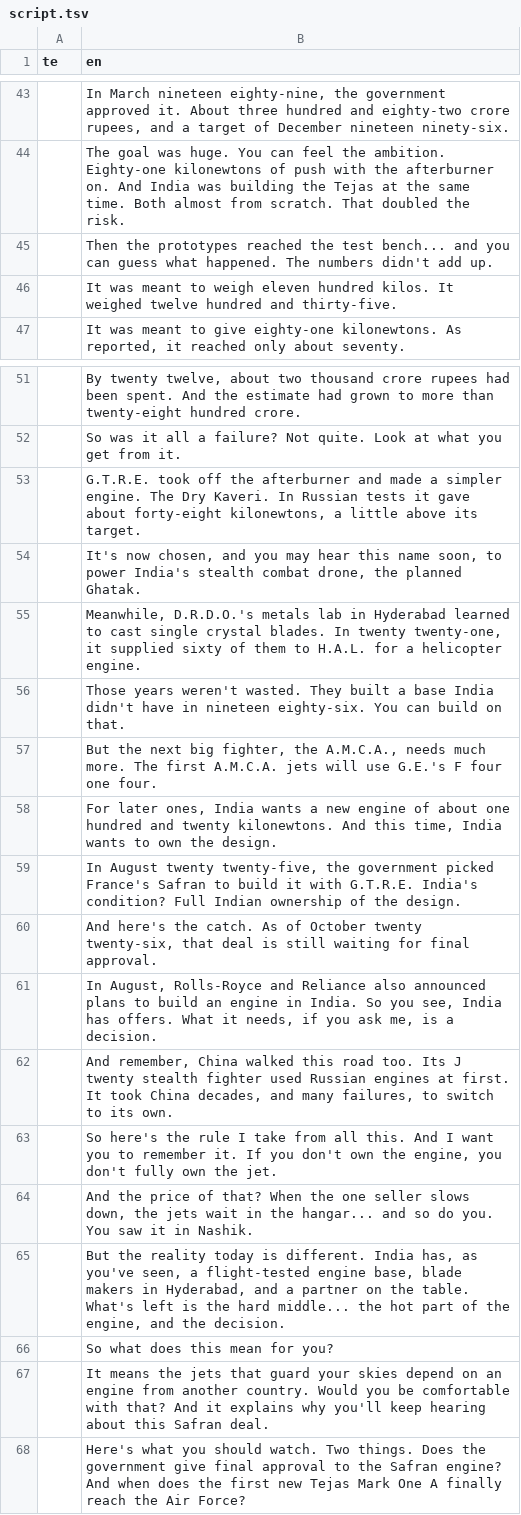
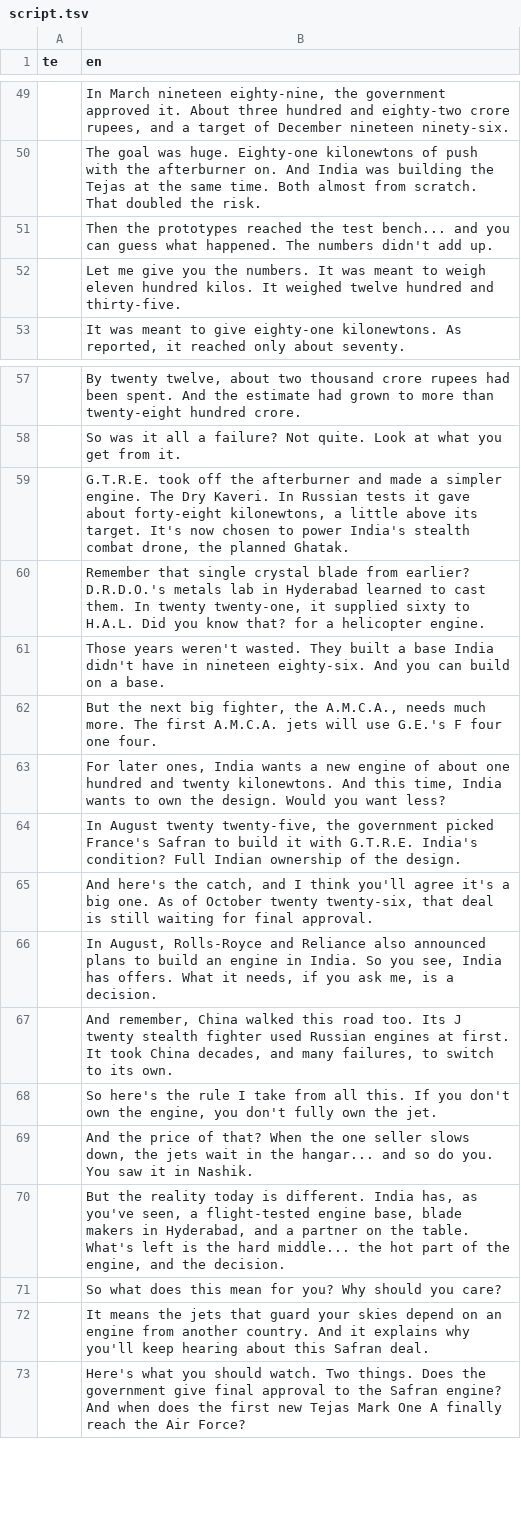
Before and after one commit to mkmk749278/Creator, a TSV file: projects/jet-engine-bet/script.tsv, drawn as a sheet; only a part is shown, gaps mark what is left out; the diff covers the shown part only.

```diff
--- a/projects/jet-engine-bet/script.tsv
+++ b/projects/jet-engine-bet/script.tsv
@@ -43,5 +49,5 @@ te	en
 	In March nineteen eighty-nine, the government approved it. About three hundred and eighty-two crore rupees, and a target of December nineteen ninety-six.
-	The goal was huge. You can feel the ambition. Eighty-one kilonewtons of push with the afterburner on. And India was building the Tejas at the same time. Both almost from scratch. That doubled the risk.
+	The goal was huge. Eighty-one kilonewtons of push with the afterburner on. And India was building the Tejas at the same time. Both almost from scratch. That doubled the risk.
 	Then the prototypes reached the test bench... and you can guess what happened. The numbers didn't add up.
-	It was meant to weigh eleven hundred kilos. It weighed twelve hundred and thirty-five.
+	Let me give you the numbers. It was meant to weigh eleven hundred kilos. It weighed twelve hundred and thirty-five.
 	It was meant to give eighty-one kilonewtons. As reported, it reached only about seventy.
@@ -52,17 +58,16 @@ te	en
 	So was it all a failure? Not quite. Look at what you get from it.
-	G.T.R.E. took off the afterburner and made a simpler engine. The Dry Kaveri. In Russian tests it gave about forty-eight kilonewtons, a little above its target.
-	It's now chosen, and you may hear this name soon, to power India's stealth combat drone, the planned Ghatak.
-	Meanwhile, D.R.D.O.'s metals lab in Hyderabad learned to cast single crystal blades. In twenty twenty-one, it supplied sixty of them to H.A.L. for a helicopter engine.
-	Those years weren't wasted. They built a base India didn't have in nineteen eighty-six. You can build on that.
+	G.T.R.E. took off the afterburner and made a simpler engine. The Dry Kaveri. In Russian tests it gave about forty-eight kilonewtons, a little above its target. It's now chosen to power India's stealth combat drone, the planned Ghatak.
+	Remember that single crystal blade from earlier? D.R.D.O.'s metals lab in Hyderabad learned to cast them. In twenty twenty-one, it supplied sixty to H.A.L. Did you know that? for a helicopter engine.
+	Those years weren't wasted. They built a base India didn't have in nineteen eighty-six. And you can build on a base.
 	But the next big fighter, the A.M.C.A., needs much more. The first A.M.C.A. jets will use G.E.'s F four one four.
-	For later ones, India wants a new engine of about one hundred and twenty kilonewtons. And this time, India wants to own the design.
+	For later ones, India wants a new engine of about one hundred and twenty kilonewtons. And this time, India wants to own the design. Would you want less?
 	In August twenty twenty-five, the government picked France's Safran to build it with G.T.R.E. India's condition? Full Indian ownership of the design.
-	And here's the catch. As of October twenty twenty-six, that deal is still waiting for final approval.
+	And here's the catch, and I think you'll agree it's a big one. As of October twenty twenty-six, that deal is still waiting for final approval.
 	In August, Rolls-Royce and Reliance also announced plans to build an engine in India. So you see, India has offers. What it needs, if you ask me, is a decision.
 	And remember, China walked this road too. Its J twenty stealth fighter used Russian engines at first. It took China decades, and many failures, to switch to its own.
-	So here's the rule I take from all this. And I want you to remember it. If you don't own the engine, you don't fully own the jet.
+	So here's the rule I take from all this. If you don't own the engine, you don't fully own the jet.
 	And the price of that? When the one seller slows down, the jets wait in the hangar... and so do you. You saw it in Nashik.
 	But the reality today is different. India has, as you've seen, a flight-tested engine base, blade makers in Hyderabad, and a partner on the table. What's left is the hard middle... the hot part of the engine, and the decision.
-	So what does this mean for you?
-	It means the jets that guard your skies depend on an engine from another country. Would you be comfortable with that? And it explains why you'll keep hearing about this Safran deal.
+	So what does this mean for you? Why should you care?
+	It means the jets that guard your skies depend on an engine from another country. And it explains why you'll keep hearing about this Safran deal.
 	Here's what you should watch. Two things. Does the government give final approval to the Safran engine? And when does the first new Tejas Mark One A finally reach the Air Force?
```
Also changed, not shown: 26 added rows, 20 removed rows, 2 moved rows and 14 edited cells elsewhere in this file, 5 other files.
